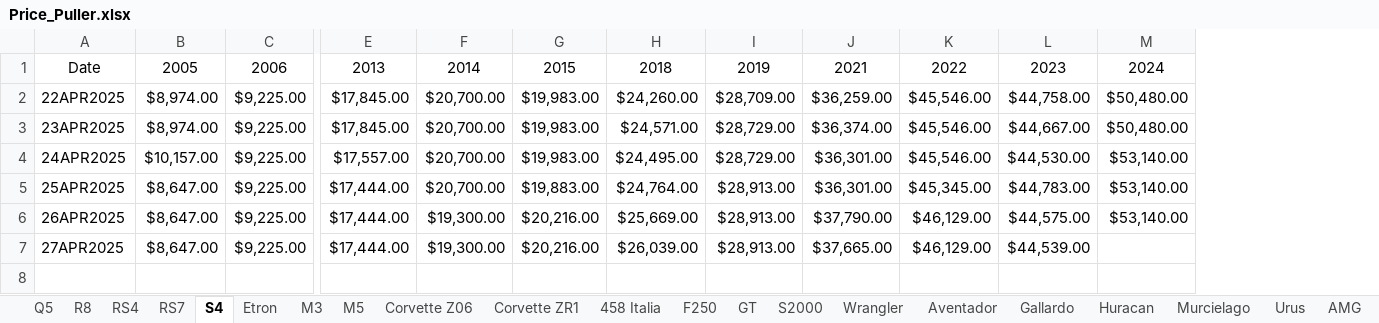
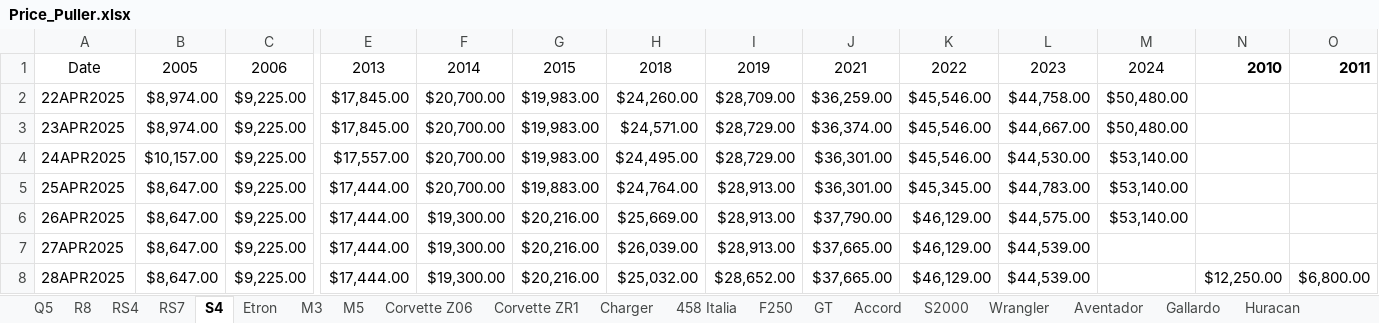
Before and after one commit to CantCommitRiteNow/Price-Puller---Used-Cars, an Excel workbook: Price_Puller.xlsx, sheet S4, drawn as a sheet; only a part is shown, gaps mark what is left out; values as stored, in another font and other column widths than the file's, no borders; conditional formats not drawn; rows hold the shown columns only; the diff names each change by its address in the sheet, - before the commit and + after, or states it on an @@ line.

```diff
--- a/Price_Puller.xlsx (sheet S4)
+++ b/Price_Puller.xlsx (sheet S4)
+sheet tab: Charger
+sheet tab: Accord
+column N, row 1: 2010
+column O, row 1: 2011
+row 8: 28APR2025 | $8,647.00 | $9,225.00 | $17,444.00 | $19,300.00 | $20,216.00 | $25,032.00 | $28,652.00 | $37,665.00 | $46,129.00 | $44,539.00 |  | $12,250.00 | $6,800.00
```
Also changed, not shown: sheet M3, sheet Gallardo, sheet Cayenne, sheet F250, sheet BRZ, sheet Corvette Z06, 29 more sheets, other sheet tabs, 19 other files.
